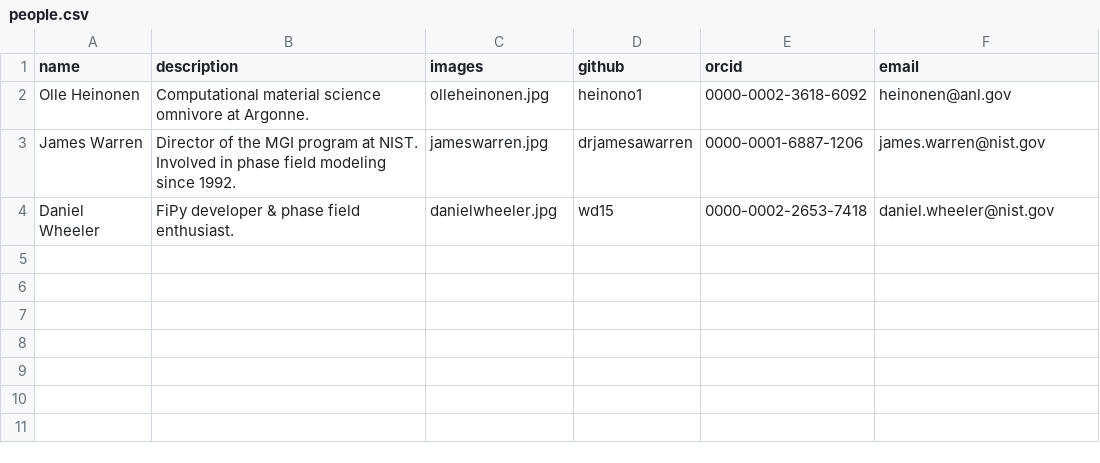
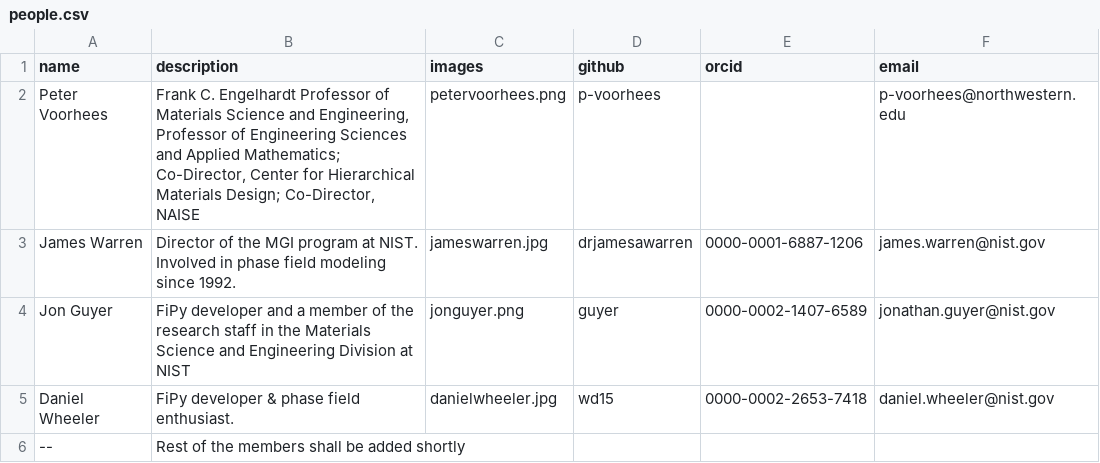
Before and after one commit to pfhub/pfhub.github.io, a CSV file: about/people.csv, drawn as a sheet.

```diff
--- a/about/people.csv
+++ b/about/people.csv
@@ -1,4 +1,6 @@
 name,description,images,github,orcid,email
-Olle Heinonen,Computational material science omnivore at Argonne.,olleheinonen.jpg,heinono1,0000-0002-3618-6092,heinonen@anl.gov
+Peter Voorhees,"Frank C. Engelhardt Professor of Materials Science and Engineering, Professor of Engineering Sciences and Applied Mathematics; Co-Director, Center for Hierarchical Materials Design; Co-Director, NAISE",petervoorhees.png,p-voorhees,,p-voorhees@northwestern.edu
 James Warren,Director of the MGI program at NIST. Involved in phase field modeling since 1992.,jameswarren.jpg,drjamesawarren,0000-0001-6887-1206,james.warren@nist.gov
+Jon Guyer,FiPy developer and a member of the research staff in the Materials Science and Engineering Division at NIST,jonguyer.png,guyer,0000-0002-1407-6589,jonathan.guyer@nist.gov
 Daniel Wheeler, FiPy developer & phase field enthusiast.,danielwheeler.jpg,wd15,0000-0002-2653-7418,daniel.wheeler@nist.gov
+--,Rest of the members shall be added shortly,,,,
```
Also changed, not shown: 7 other files.
